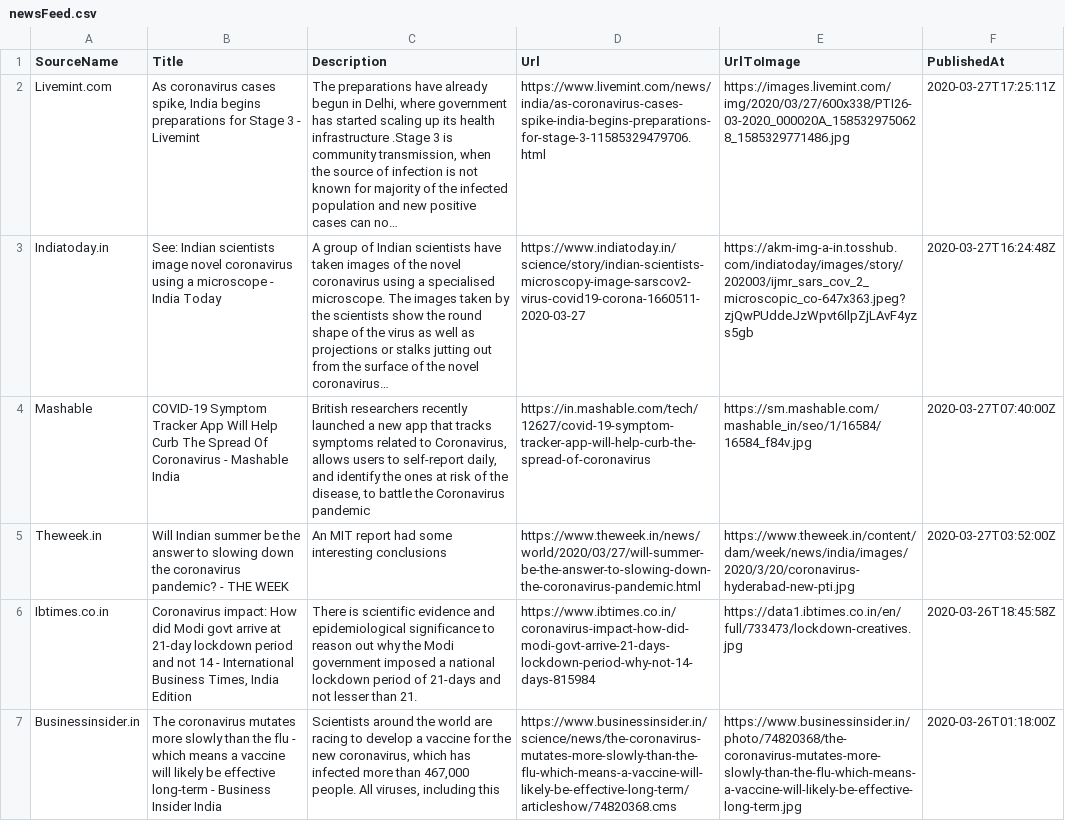
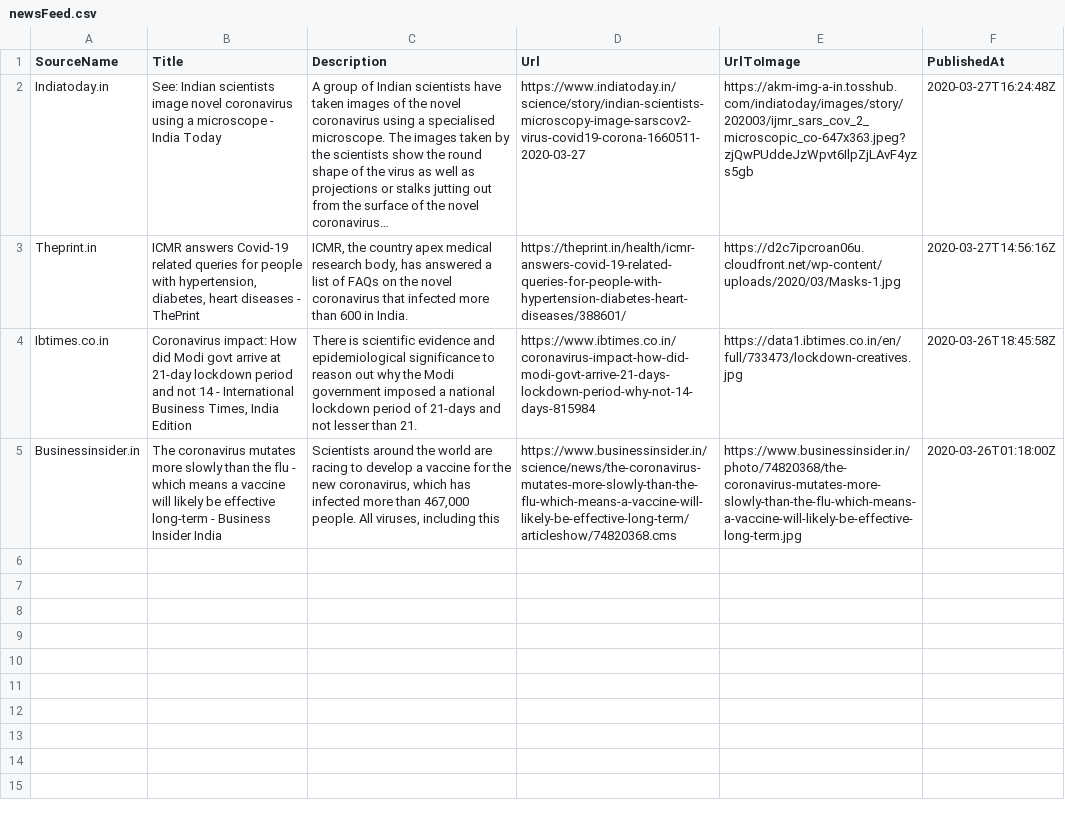
Before and after one commit to PritiShaw/Covid-19-India, a CSV file: src/data/newsFeed.csv, drawn as a sheet; removed rows and columns are numbered as before the commit, all else as after; the diff names each change by its address in the sheet, - before the commit and + after, or states it on an @@ line.

Commit message:
Stats Bot pushed at 28-03-2020_07:00AM IST

```diff
--- a/src/data/newsFeed.csv
+++ b/src/data/newsFeed.csv
-row 2: Livemint.com | As coronavirus cases spike, India begins preparations for Stage 3 - Livemint | The preparations have already begun in Delhi, where government has started scaling up its health infrastructure .Stage 3 is community transmission, when the source of infection is not known for majority of the infected population and new positive cases can no… | https://www.livemint.com/news/india/as-coronavirus-cases-spike-india-begins-preparations-for-stage-3-11585329479706.html | https://images.livemint.com/img/2020/03/27/600x338/PTI26-03-2020_000020A_1585329750628_1585329771486.jpg | 2020-03-27T17:25:11Z
-row 4: Mashable | COVID-19 Symptom Tracker App Will Help Curb The Spread Of Coronavirus - Mashable India | British researchers recently launched a new app that tracks symptoms related to Coronavirus, allows users to self-report daily, and identify the ones at risk of the disease, to battle the Coronavirus pandemic | https://in.mashable.com/tech/12627/covid-19-symptom-tracker-app-will-help-curb-the-spread-of-coronavirus | https://sm.mashable.com/mashable_in/seo/1/16584/16584_f84v.jpg | 2020-03-27T07:40:00Z
-row 5: Theweek.in | Will Indian summer be the answer to slowing down the coronavirus pandemic? - THE WEEK | An MIT report had some interesting conclusions | https://www.theweek.in/news/world/2020/03/27/will-summer-be-the-answer-to-slowing-down-the-coronavirus-pandemic.html | https://www.theweek.in/content/dam/week/news/india/images/2020/3/20/coronavirus-hyderabad-new-pti.jpg | 2020-03-27T03:52:00Z
+row 3: Theprint.in | ICMR answers Covid-19 related queries for people with hypertension, diabetes, heart diseases - ThePrint | ICMR, the country apex medical research body, has answered a list of FAQs on the novel coronavirus that infected more than 600 in India. | https://theprint.in/health/icmr-answers-covid-19-related-queries-for-people-with-hypertension-diabetes-heart-diseases/388601/ | https://d2c7ipcroan06u.cloudfront.net/wp-content/uploads/2020/03/Masks-1.jpg | 2020-03-27T14:56:16Z
```
